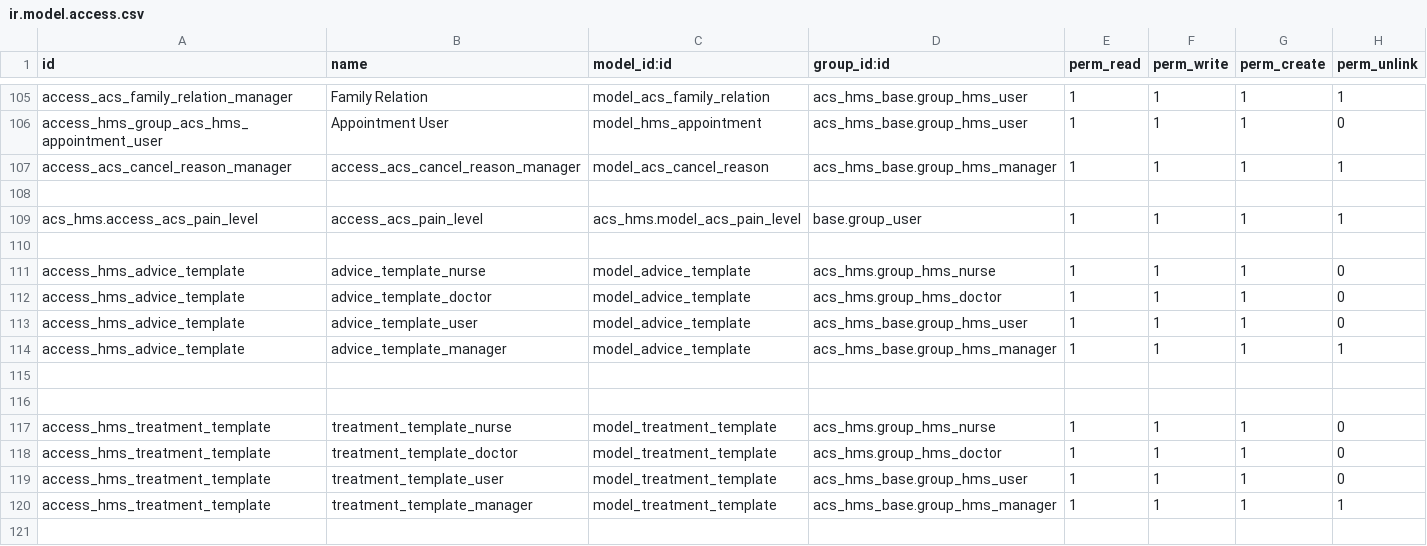
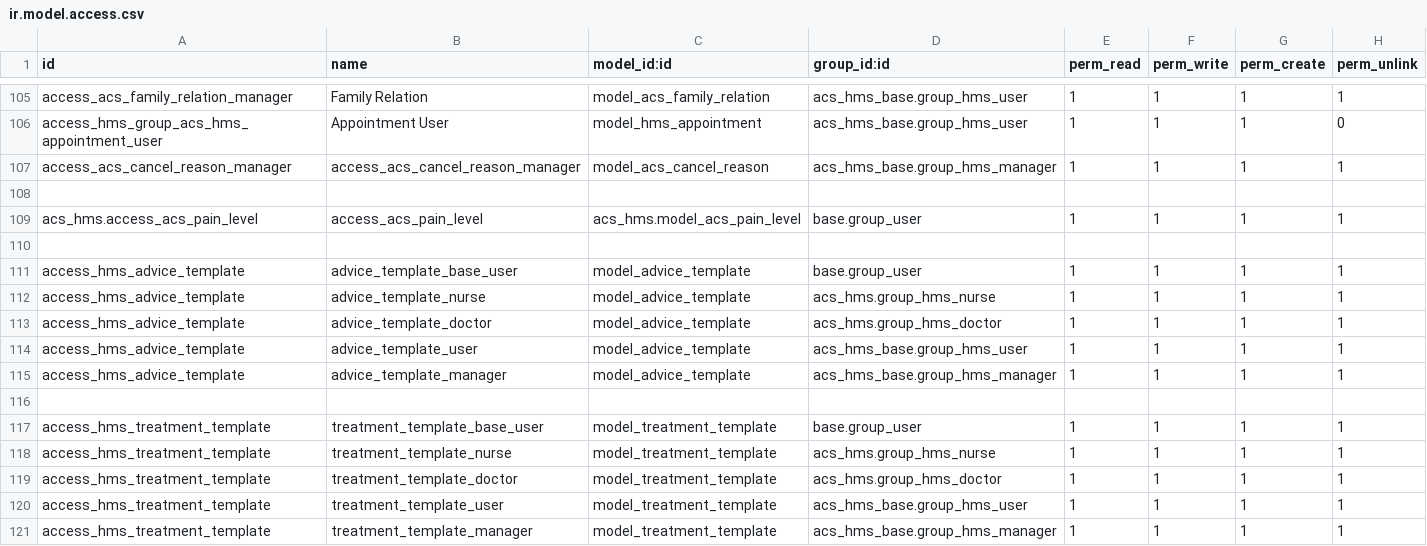
Before and after one commit to itms-kainguyen/brighter-demo-alkira, a CSV file: acs_hms/security/ir.model.access.csv, drawn as a sheet; only a part is shown, gaps mark what is left out.

Commit message:
update

```diff
--- a/acs_hms/security/ir.model.access.csv
+++ b/acs_hms/security/ir.model.access.csv
@@ -110,11 +110,12 @@ acs_hms.access_acs_pain_level,access_acs_pain_level,acs_hms.model_acs_pain_level
 
-access_hms_advice_template,advice_template_nurse,model_advice_template,acs_hms.group_hms_nurse,1,1,1,0
-access_hms_advice_template,advice_template_doctor,model_advice_template,acs_hms.group_hms_doctor,1,1,1,0
-access_hms_advice_template,advice_template_user,model_advice_template,acs_hms_base.group_hms_user,1,1,1,0
+access_hms_advice_template,advice_template_base_user,model_advice_template,base.group_user,1,1,1,1
+access_hms_advice_template,advice_template_nurse,model_advice_template,acs_hms.group_hms_nurse,1,1,1,1
+access_hms_advice_template,advice_template_doctor,model_advice_template,acs_hms.group_hms_doctor,1,1,1,1
+access_hms_advice_template,advice_template_user,model_advice_template,acs_hms_base.group_hms_user,1,1,1,1
 access_hms_advice_template,advice_template_manager,model_advice_template,acs_hms_base.group_hms_manager,1,1,1,1
 
-
-access_hms_treatment_template,treatment_template_nurse,model_treatment_template,acs_hms.group_hms_nurse,1,1,1,0
-access_hms_treatment_template,treatment_template_doctor,model_treatment_template,acs_hms.group_hms_doctor,1,1,1,0
-access_hms_treatment_template,treatment_template_user,model_treatment_template,acs_hms_base.group_hms_user,1,1,1,0
+access_hms_treatment_template,treatment_template_base_user,model_treatment_template,base.group_user,1,1,1,1
+access_hms_treatment_template,treatment_template_nurse,model_treatment_template,acs_hms.group_hms_nurse,1,1,1,1
+access_hms_treatment_template,treatment_template_doctor,model_treatment_template,acs_hms.group_hms_doctor,1,1,1,1
+access_hms_treatment_template,treatment_template_user,model_treatment_template,acs_hms_base.group_hms_user,1,1,1,1
 access_hms_treatment_template,treatment_template_manager,model_treatment_template,acs_hms_base.group_hms_manager,1,1,1,1
```
